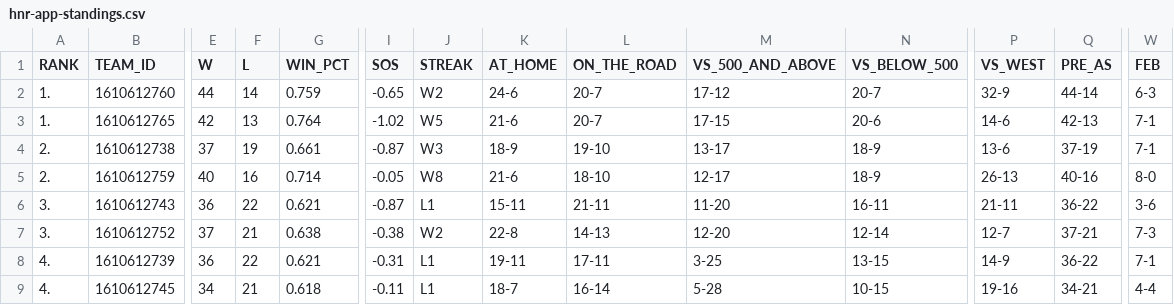
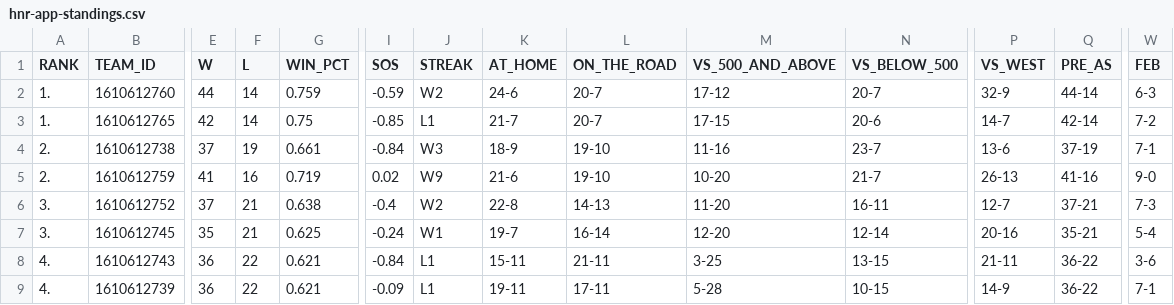
Before and after one commit to filippospol/Hack-n-Roll-Projects, a CSV file: hnr-app-standings.csv, drawn as a sheet; only a part is shown, gaps mark what is left out; removed rows and columns are numbered as before the commit, all else as after; rows hold the shown columns only; the diff covers the shown part only; the diff names each change by its address in the sheet, - before the commit and + after, or states it on an @@ line.

```diff
--- a/hnr-app-standings.csv
+++ b/hnr-app-standings.csv
-I2 (SOS): -0.65
+I2 (SOS): -0.59
-F3 (L): 13
+F3 (L): 14
-G3 (WIN_PCT): 0.764
+G3 (WIN_PCT): 0.75
-I3 (SOS): -1.02
+I3 (SOS): -0.85
-J3 (STREAK): W5
+J3 (STREAK): L1
-K3 (AT_HOME): 21-6
+K3 (AT_HOME): 21-7
-P3 (VS_WEST): 14-6
+P3 (VS_WEST): 14-7
-Q3 (PRE_AS): 42-13
+Q3 (PRE_AS): 42-14
-W3 (FEB): 7-1
+W3 (FEB): 7-2
-I4 (SOS): -0.87
+I4 (SOS): -0.84
-M4 (VS_500_AND_ABOVE): 13-17
+M4 (VS_500_AND_ABOVE): 11-16
-N4 (VS_BELOW_500): 18-9
+N4 (VS_BELOW_500): 23-7
-E5 (W): 40
+E5 (W): 41
-G5 (WIN_PCT): 0.714
+G5 (WIN_PCT): 0.719
-I5 (SOS): -0.05
+I5 (SOS): 0.02
-J5 (STREAK): W8
+J5 (STREAK): W9
-L5 (ON_THE_ROAD): 18-10
+L5 (ON_THE_ROAD): 19-10
-M5 (VS_500_AND_ABOVE): 12-17
+M5 (VS_500_AND_ABOVE): 10-20
-N5 (VS_BELOW_500): 18-9
+N5 (VS_BELOW_500): 21-7
-Q5 (PRE_AS): 40-16
+Q5 (PRE_AS): 41-16
-W5 (FEB): 8-0
+W5 (FEB): 9-0
-row 6: 3. | 1610612743 | 36 | 22 | 0.621 | -0.87 | L1 | 15-11 | 21-11 | 11-20 | 16-11 | 21-11 | 36-22 | 3-6
-I6 (SOS): -0.38
+I6 (SOS): -0.4
-M6 (VS_500_AND_ABOVE): 12-20
+M6 (VS_500_AND_ABOVE): 11-20
-N6 (VS_BELOW_500): 12-14
+N6 (VS_BELOW_500): 16-11
+row 7: 3. | 1610612745 | 35 | 21 | 0.625 | -0.24 | W1 | 19-7 | 16-14 | 12-20 | 12-14 | 20-16 | 35-21 | 5-4
+row 8: 4. | 1610612743 | 36 | 22 | 0.621 | -0.84 | L1 | 15-11 | 21-11 | 3-25 | 13-15 | 21-11 | 36-22 | 3-6
-I9 (SOS): -0.31
+I9 (SOS): -0.09
-M9 (VS_500_AND_ABOVE): 3-25
+M9 (VS_500_AND_ABOVE): 5-28
-N9 (VS_BELOW_500): 13-15
+N9 (VS_BELOW_500): 10-15
-row 9: 4. | 1610612745 | 34 | 21 | 0.618 | -0.11 | L1 | 18-7 | 16-14 | 5-28 | 10-15 | 19-16 | 34-21 | 4-4
```
Also changed, not shown: 57 edited cells elsewhere in this file, hnr-app-players.csv, hnr-app-schedule.csv, 1 other file.
